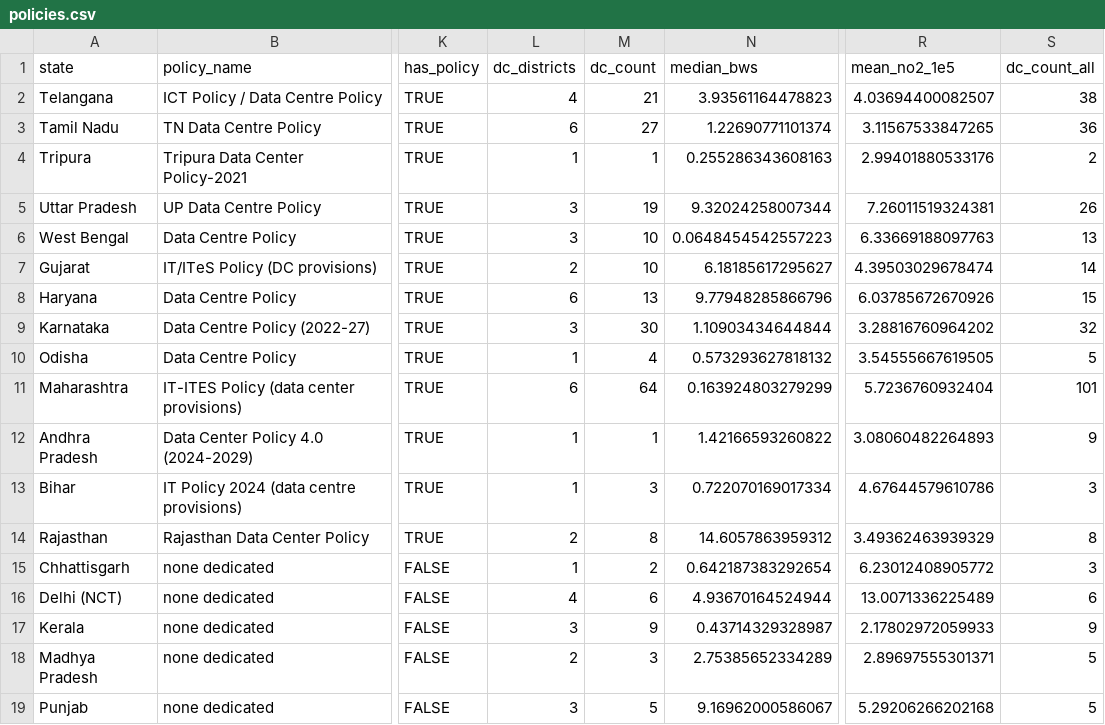
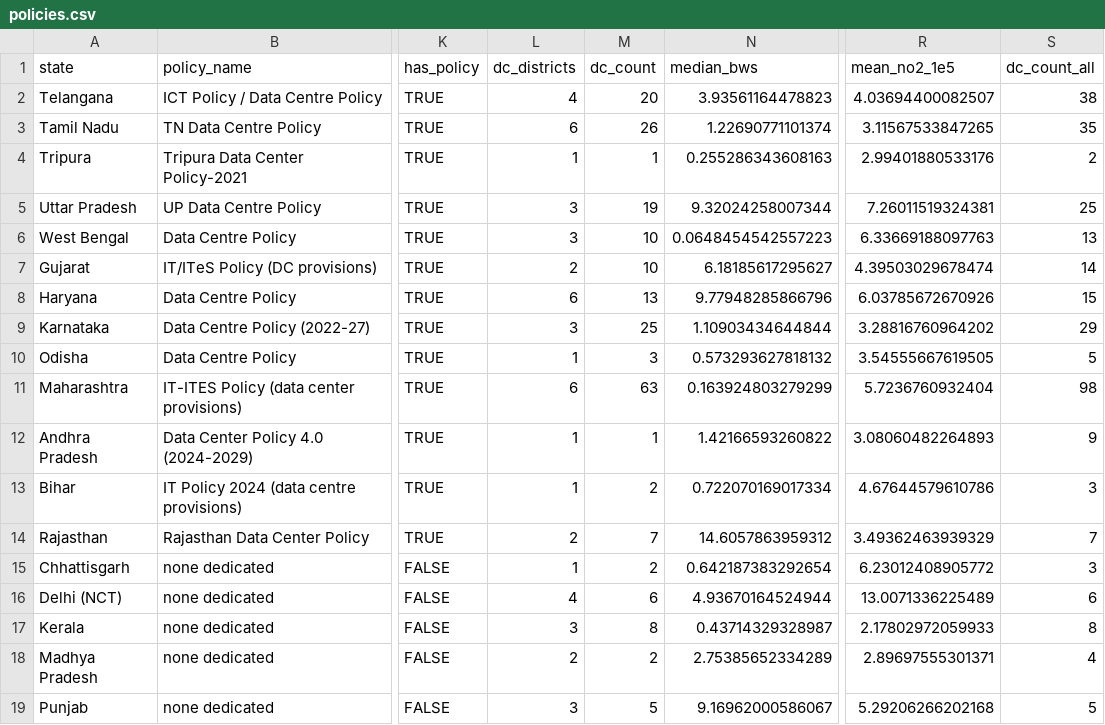
Before and after one commit to pdez90/india-datacentre-ej, a CSV file: data/policies.csv, drawn as a sheet; only a part is shown, gaps mark what is left out; the diff names each change by its address in the sheet, - before the commit and + after, or states it on an @@ line.

```diff
--- a/data/policies.csv
+++ b/data/policies.csv
-M2 (dc_count): 21
+M2 (dc_count): 20
-M3 (dc_count): 27
+M3 (dc_count): 26
-S3 (dc_count_all): 36
+S3 (dc_count_all): 35
-S5 (dc_count_all): 26
+S5 (dc_count_all): 25
-M9 (dc_count): 30
+M9 (dc_count): 25
-S9 (dc_count_all): 32
+S9 (dc_count_all): 29
-M10 (dc_count): 4
+M10 (dc_count): 3
-M11 (dc_count): 64
+M11 (dc_count): 63
-S11 (dc_count_all): 101
+S11 (dc_count_all): 98
-M13 (dc_count): 3
+M13 (dc_count): 2
-M14 (dc_count): 8
+M14 (dc_count): 7
-S14 (dc_count_all): 8
+S14 (dc_count_all): 7
-M17 (dc_count): 9
+M17 (dc_count): 8
-S17 (dc_count_all): 9
+S17 (dc_count_all): 8
-M18 (dc_count): 3
+M18 (dc_count): 2
-S18 (dc_count_all): 5
+S18 (dc_count_all): 4
```
Also changed, not shown: data/district_power_interruptions.csv, data/emission_factors.csv, 12 other files.
